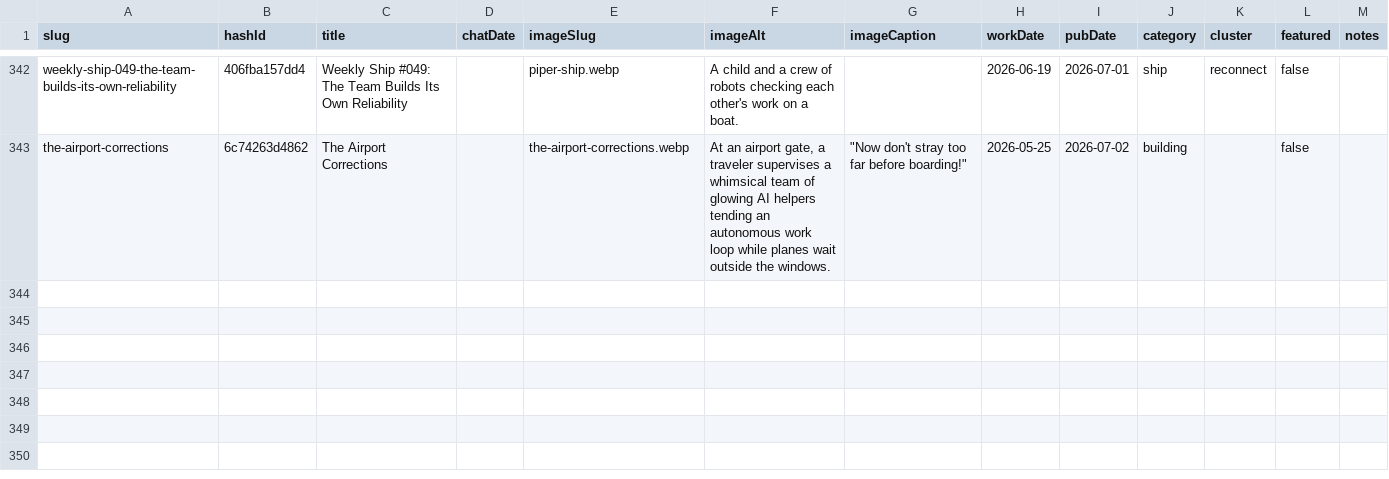
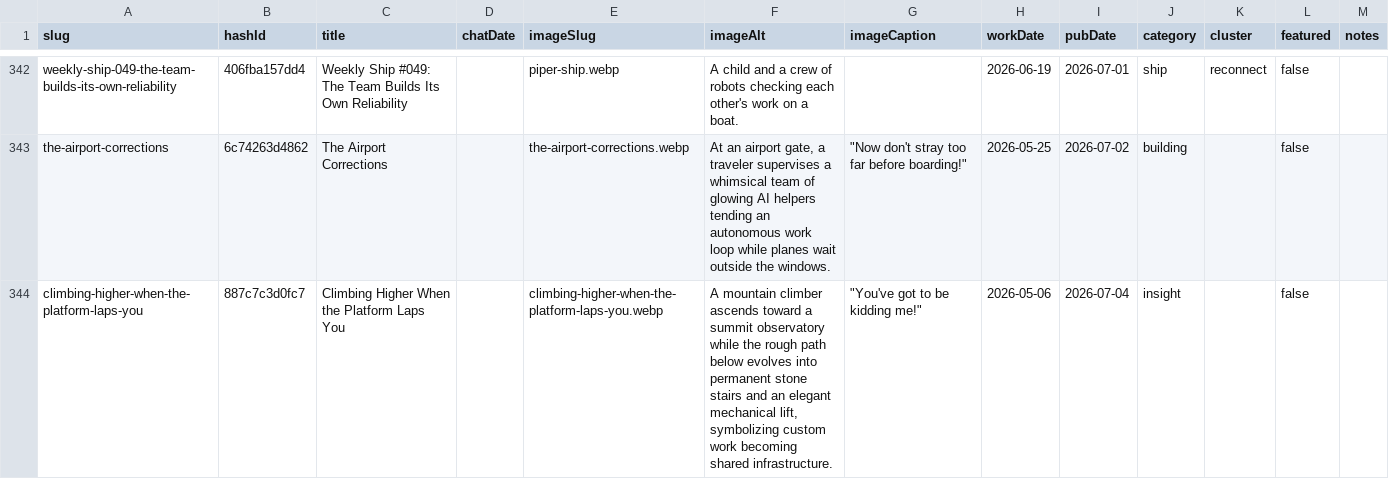
Before and after one commit to mediajunkie/piper-morgan-website, a CSV file: data/blog-metadata.csv, drawn as a sheet; only a part is shown, gaps mark what is left out; the diff names each change by its address in the sheet, - before the commit and + after, or states it on an @@ line.

Commit message:
publish: Climbing Higher When the Platform Laps You — 2026-07-04
hashId: 887c7c3d0fc7, workDate: 2026-05-06, image: ai-stairway.webp (207KB)

```diff
--- a/data/blog-metadata.csv
+++ b/data/blog-metadata.csv
+row 344: climbing-higher-when-the-platform-laps-you | 887c7c3d0fc7 | Climbing Higher When the Platform Laps You |  | climbing-higher-when-the-platform-laps-you.webp | A mountain climber ascends toward a summit observatory while the rough path below evolves into permanent stone stairs and an elegant mechanical lift, symbolizing custom work becoming shared infrastructure. | "You've got to be kidding me!" | 2026-05-06 | 2026-07-04 | insight |  | false
```
Also changed, not shown: 3 other files.
